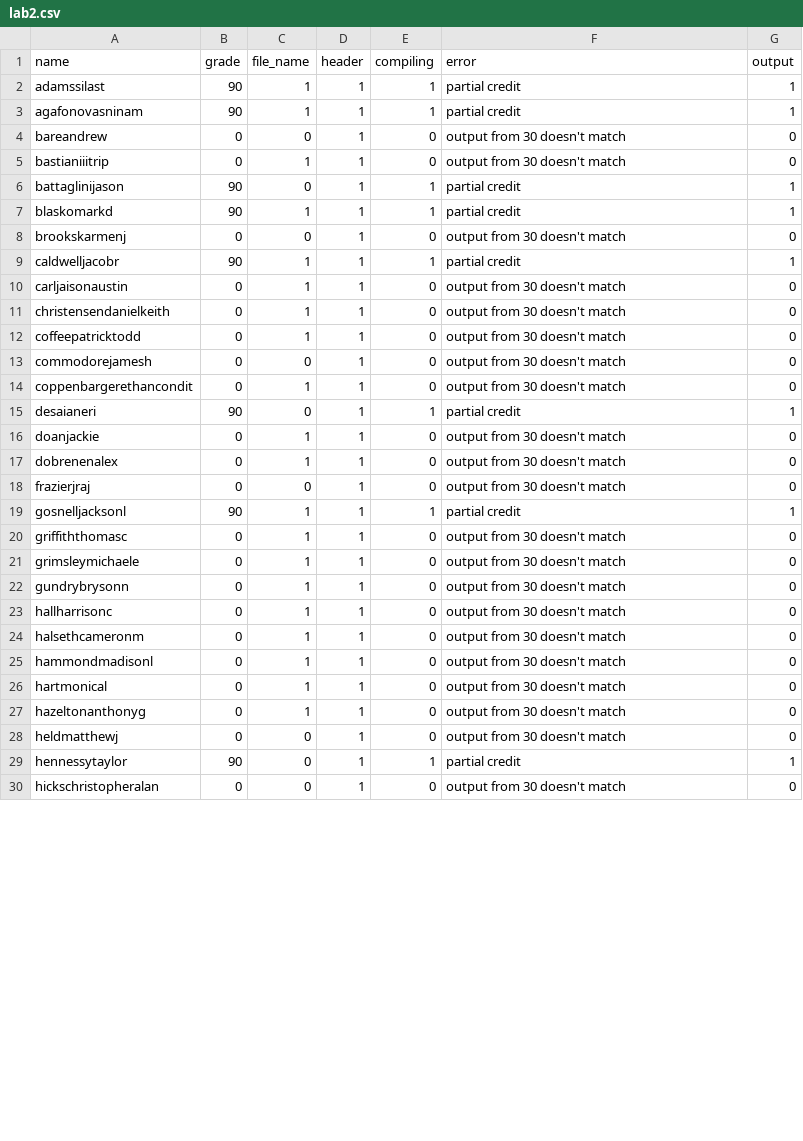
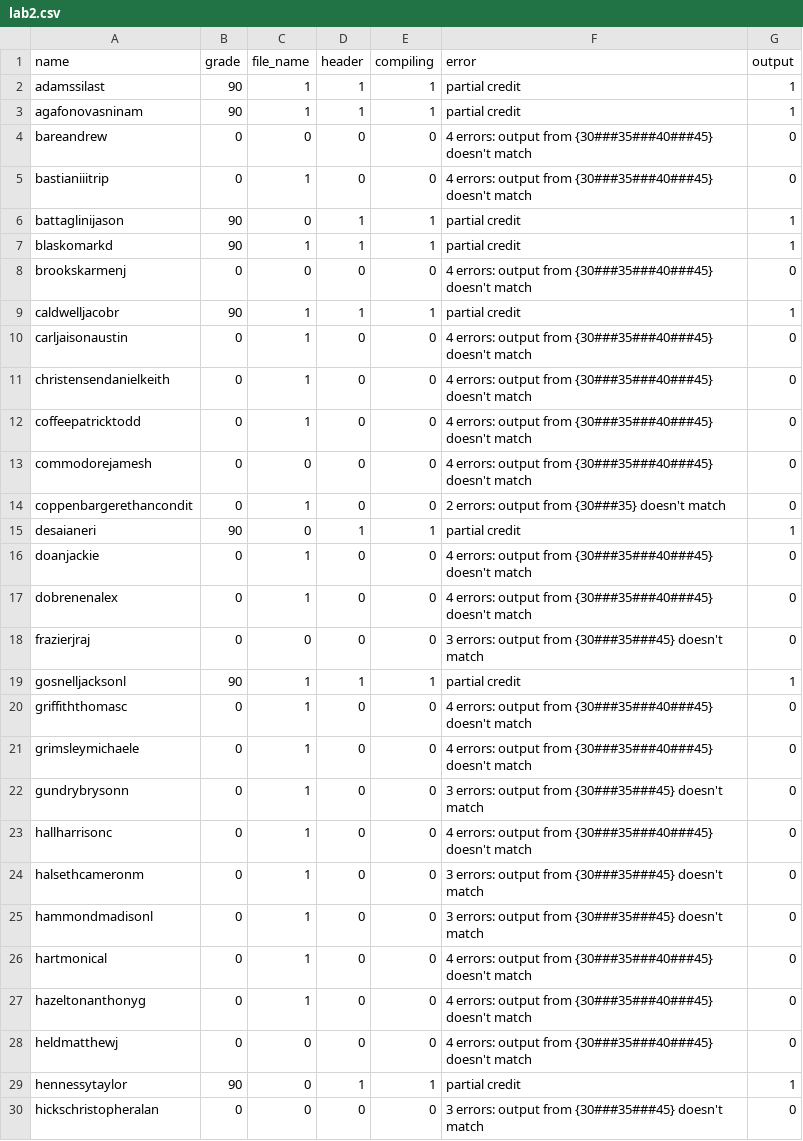
Before and after one commit to Walter-Shaffer/1061-TA-F17, a CSV file: results/lab2.csv, drawn as a sheet; only a part is shown; the diff covers the shown part only.

```diff
--- a/results/lab2.csv
+++ b/results/lab2.csv
@@ -3,28 +3,28 @@ adamssilast,90,1,1,1,partial credit,1
 agafonovasninam,90,1,1,1,partial credit,1
-bareandrew,0,0,1,0,output from 30 doesn't match,0
-bastianiiitrip,0,1,1,0,output from 30 doesn't match,0
+bareandrew,0,0,0,0,4 errors: output from {30###35###40###45} doesn't match,0
+bastianiiitrip,0,1,0,0,4 errors: output from {30###35###40###45} doesn't match,0
 battaglinijason,90,0,1,1,partial credit,1
 blaskomarkd,90,1,1,1,partial credit,1
-brookskarmenj,0,0,1,0,output from 30 doesn't match,0
+brookskarmenj,0,0,0,0,4 errors: output from {30###35###40###45} doesn't match,0
 caldwelljacobr,90,1,1,1,partial credit,1
-carljaisonaustin,0,1,1,0,output from 30 doesn't match,0
-christensendanielkeith,0,1,1,0,output from 30 doesn't match,0
-coffeepatricktodd,0,1,1,0,output from 30 doesn't match,0
-commodorejamesh,0,0,1,0,output from 30 doesn't match,0
-coppenbargerethancondit,0,1,1,0,output from 30 doesn't match,0
+carljaisonaustin,0,1,0,0,4 errors: output from {30###35###40###45} doesn't match,0
+christensendanielkeith,0,1,0,0,4 errors: output from {30###35###40###45} doesn't match,0
+coffeepatricktodd,0,1,0,0,4 errors: output from {30###35###40###45} doesn't match,0
+commodorejamesh,0,0,0,0,4 errors: output from {30###35###40###45} doesn't match,0
+coppenbargerethancondit,0,1,0,0,2 errors: output from {30###35} doesn't match,0
 desaianeri,90,0,1,1,partial credit,1
-doanjackie,0,1,1,0,output from 30 doesn't match,0
-dobrenenalex,0,1,1,0,output from 30 doesn't match,0
-frazierjraj,0,0,1,0,output from 30 doesn't match,0
+doanjackie,0,1,0,0,4 errors: output from {30###35###40###45} doesn't match,0
+dobrenenalex,0,1,0,0,4 errors: output from {30###35###40###45} doesn't match,0
+frazierjraj,0,0,0,0,3 errors: output from {30###35###45} doesn't match,0
 gosnelljacksonl,90,1,1,1,partial credit,1
-griffiththomasc,0,1,1,0,output from 30 doesn't match,0
-grimsleymichaele,0,1,1,0,output from 30 doesn't match,0
-gundrybrysonn,0,1,1,0,output from 30 doesn't match,0
-hallharrisonc,0,1,1,0,output from 30 doesn't match,0
-halsethcameronm,0,1,1,0,output from 30 doesn't match,0
-hammondmadisonl,0,1,1,0,output from 30 doesn't match,0
-hartmonical,0,1,1,0,output from 30 doesn't match,0
-hazeltonanthonyg,0,1,1,0,output from 30 doesn't match,0
-heldmatthewj,0,0,1,0,output from 30 doesn't match,0
+griffiththomasc,0,1,0,0,4 errors: output from {30###35###40###45} doesn't match,0
+grimsleymichaele,0,1,0,0,4 errors: output from {30###35###40###45} doesn't match,0
+gundrybrysonn,0,1,0,0,3 errors: output from {30###35###45} doesn't match,0
+hallharrisonc,0,1,0,0,4 errors: output from {30###35###40###45} doesn't match,0
+halsethcameronm,0,1,0,0,3 errors: output from {30###35###45} doesn't match,0
+hammondmadisonl,0,1,0,0,3 errors: output from {30###35###45} doesn't match,0
+hartmonical,0,1,0,0,4 errors: output from {30###35###40###45} doesn't match,0
+hazeltonanthonyg,0,1,0,0,4 errors: output from {30###35###40###45} doesn't match,0
+heldmatthewj,0,0,0,0,4 errors: output from {30###35###40###45} doesn't match,0
 hennessytaylor,90,0,1,1,partial credit,1
-hickschristopheralan,0,0,1,0,output from 30 doesn't match,0
+hickschristopheralan,0,0,0,0,3 errors: output from {30###35###45} doesn't match,0
```
Also changed, not shown: 60 edited cells elsewhere in this file, 19 other files.
